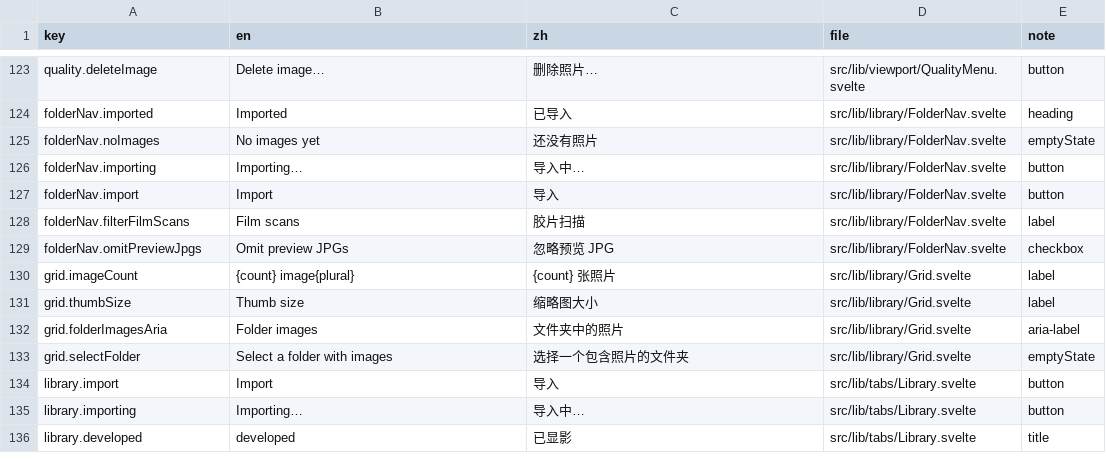
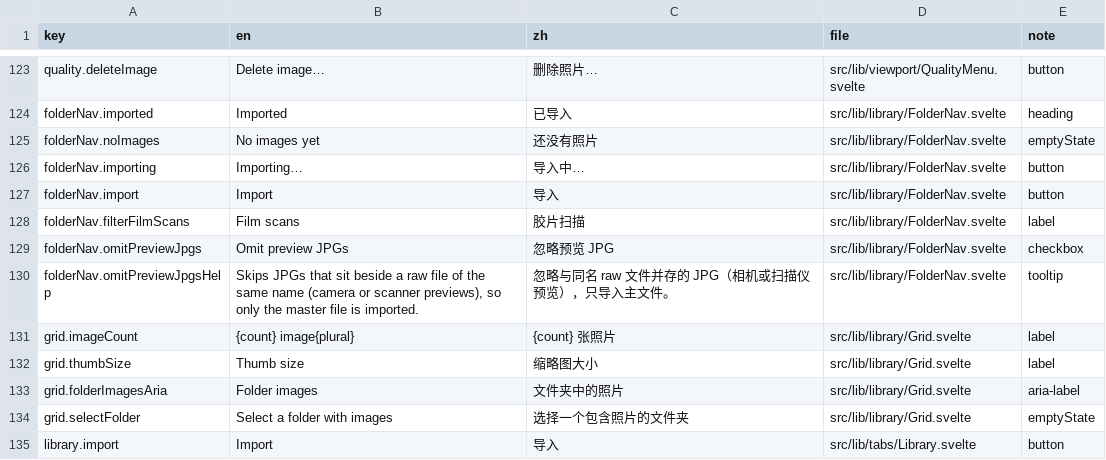
Before and after one commit to toonoumi/openenlarge, a CSV file: i18n-strings.csv, drawn as a sheet; only a part is shown, gaps mark what is left out; the shorter side is filled out with more unchanged rows; the diff names each change by its address in the sheet, - before the commit and + after, or states it on an @@ line.

```diff
--- a/i18n-strings.csv
+++ b/i18n-strings.csv
+row 130: folderNav.omitPreviewJpgsHelp | Skips JPGs that sit beside a raw file of the same name (camera or scanner previews), so only the master file is imported. | 忽略与同名 raw 文件并存的 JPG（相机或扫描仪预览），只导入主文件。 | src/lib/library/FolderNav.svelte | tooltip
```
Also changed, not shown: 2 other files.
